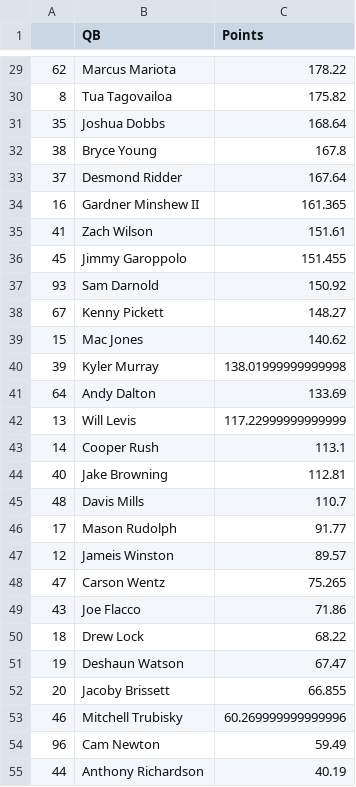
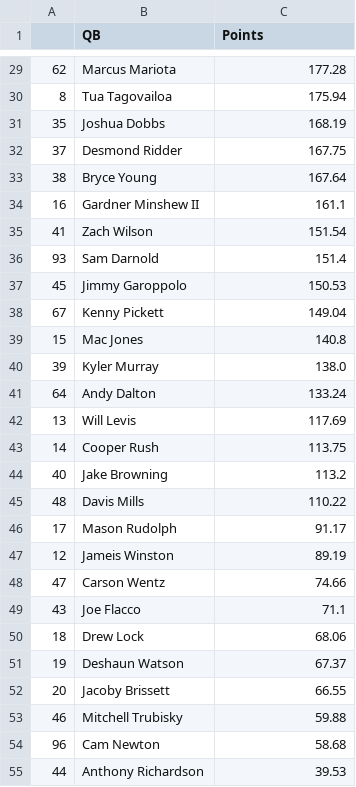
Before and after one commit to cmqsf/Fantasy-Points-Prediction-Project, a CSV file: data/qb_rankings.csv, drawn as a sheet; only a part is shown, gaps mark what is left out; the diff covers the shown part only.

```diff
--- a/data/qb_rankings.csv
+++ b/data/qb_rankings.csv
@@ -29,27 +29,27 @@
-62,Marcus Mariota,178.22
-8,Tua Tagovailoa,175.82
-35,Joshua Dobbs,168.64
-38,Bryce Young,167.8
-37,Desmond Ridder,167.64
-16,Gardner Minshew II,161.365
-41,Zach Wilson,151.61
-45,Jimmy Garoppolo,151.455
-93,Sam Darnold,150.92
-67,Kenny Pickett,148.27
-15,Mac Jones,140.62
-39,Kyler Murray,138.01999999999998
-64,Andy Dalton,133.69
-13,Will Levis,117.22999999999999
-14,Cooper Rush,113.1
-40,Jake Browning,112.81
-48,Davis Mills,110.7
-17,Mason Rudolph,91.77
-12,Jameis Winston,89.57
-47,Carson Wentz,75.265
-43,Joe Flacco,71.86
-18,Drew Lock,68.22
-19,Deshaun Watson,67.47
-20,Jacoby Brissett,66.855
-46,Mitchell Trubisky,60.269999999999996
-96,Cam Newton,59.49
-44,Anthony Richardson,40.19
+62,Marcus Mariota,177.28
+8,Tua Tagovailoa,175.94
+35,Joshua Dobbs,168.19
+37,Desmond Ridder,167.75
+38,Bryce Young,167.64
+16,Gardner Minshew II,161.1
+41,Zach Wilson,151.54
+93,Sam Darnold,151.4
+45,Jimmy Garoppolo,150.53
+67,Kenny Pickett,149.04
+15,Mac Jones,140.8
+39,Kyler Murray,138.0
+64,Andy Dalton,133.24
+13,Will Levis,117.69
+14,Cooper Rush,113.75
+40,Jake Browning,113.2
+48,Davis Mills,110.22
+17,Mason Rudolph,91.17
+12,Jameis Winston,89.19
+47,Carson Wentz,74.66
+43,Joe Flacco,71.1
+18,Drew Lock,68.06
+19,Deshaun Watson,67.37
+20,Jacoby Brissett,66.55
+46,Mitchell Trubisky,59.88
+96,Cam Newton,58.68
+44,Anthony Richardson,39.53
```
Also changed, not shown: 1 added row, 1 removed row and 31 edited cells elsewhere in this file, 13 other files.
